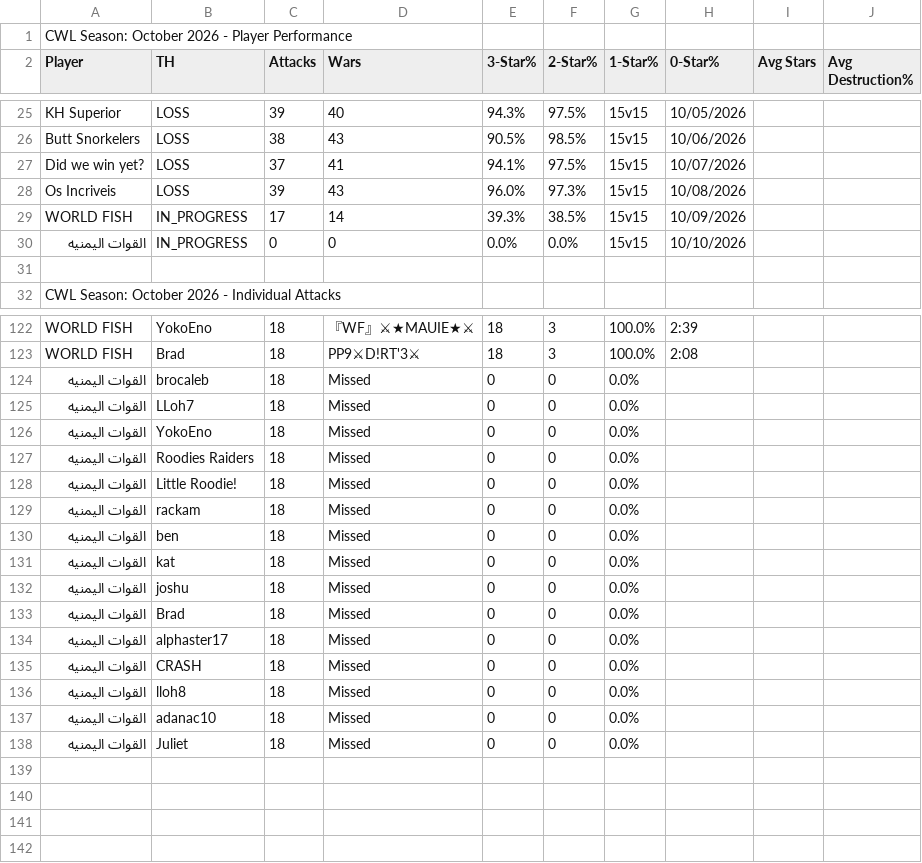
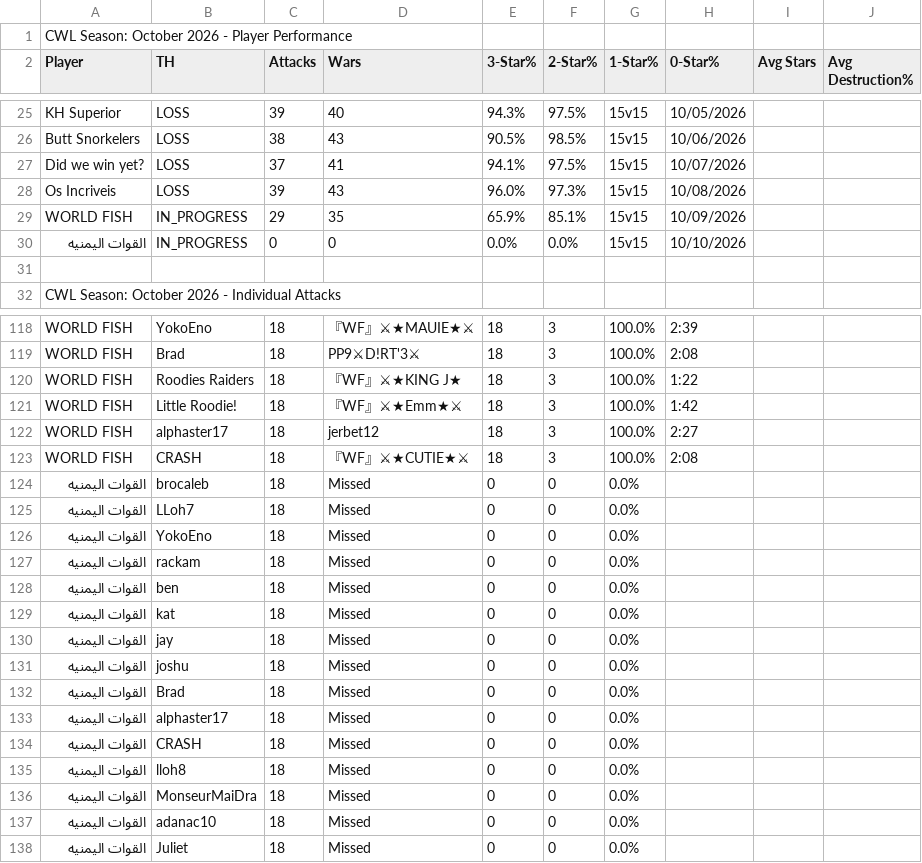
Before and after one commit to Silvester13-SOS/clash-war-analytics, a CSV file: docs/data/cwl-season/2026-10.csv, drawn as a sheet; only a part is shown, gaps mark what is left out; removed rows and columns are numbered as before the commit, all else as after; the diff covers the shown part only; the diff names each change by its address in the sheet, - before the commit and + after, or states it on an @@ line.

```diff
--- a/docs/data/cwl-season/2026-10.csv
+++ b/docs/data/cwl-season/2026-10.csv
-C29 (Attacks): 17
+C29 (Attacks): 29
-D29 (Wars): 14
+D29 (Wars): 35
-E29 (3-Star%): 39.3%
+E29 (3-Star%): 65.9%
-F29 (2-Star%): 38.5%
+F29 (2-Star%): 85.1%
+row 120: WORLD FISH | Roodies Raiders | 18 | 『WF』⚔★KING J★ | 18 | 3 | 100.0% | 1:22
+row 121: WORLD FISH | Little Roodie! | 18 | 『WF』⚔★Emm★⚔ | 18 | 3 | 100.0% | 1:42
+row 122: WORLD FISH | alphaster17 | 18 | jerbet12 | 18 | 3 | 100.0% | 2:27
+row 123: WORLD FISH | CRASH | 18 | 『WF』⚔★CUTIE★⚔ | 18 | 3 | 100.0% | 2:08
-row 127: القوات اليمنيه | Roodies Raiders | 18 | Missed | 0 | 0 | 0.0%
-row 128: القوات اليمنيه | Little Roodie! | 18 | Missed | 0 | 0 | 0.0%
+row 130: القوات اليمنيه | jay | 18 | Missed | 0 | 0 | 0.0%
+row 136: القوات اليمنيه | MonseurMaiDra | 18 | Missed | 0 | 0 | 0.0%
```
Also changed, not shown: 5 added rows, 9 removed rows and 2 edited cells elsewhere in this file, 23 other files.
